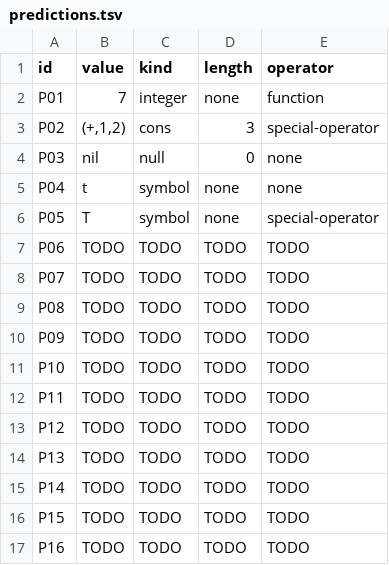
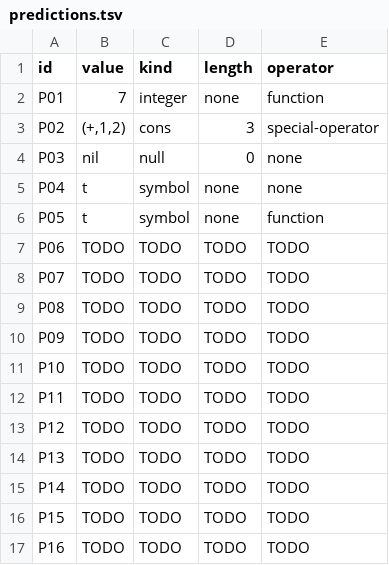
Before and after one commit to jtmedalla/cmsc-124-ps3-starter, a TSV file: predictions.tsv, drawn as a sheet.

Commit message:
docs: correct predictions and reasoning for P05

```diff
--- a/predictions.tsv
+++ b/predictions.tsv
@@ -5,3 +5,3 @@ P03	nil	null	0	none
 P04	t	symbol	none	none
-P05	T	symbol	none	special-operator
+P05	t	symbol	none	function
 P06	TODO	TODO	TODO	TODO
```
Also changed, not shown: 1 other file.
